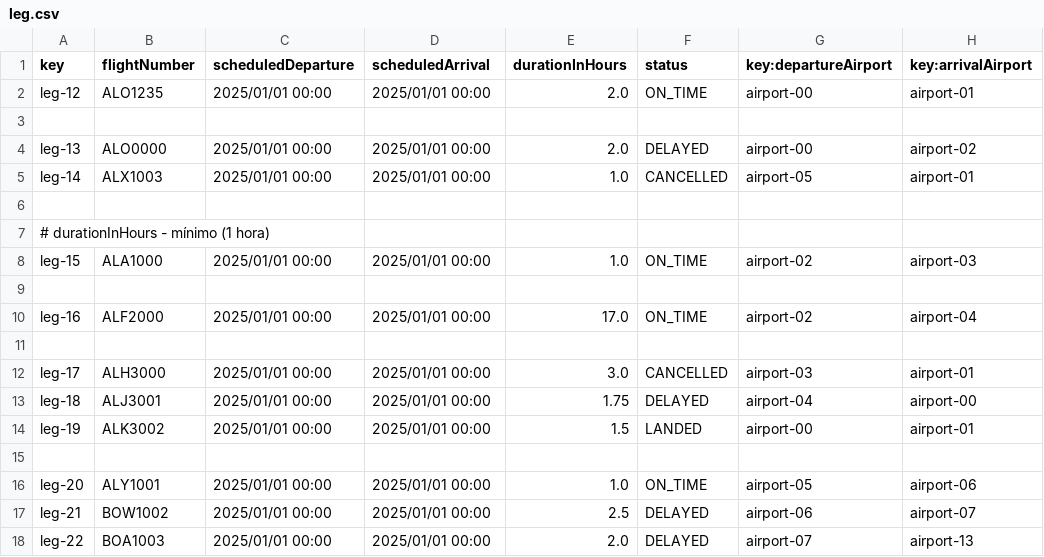
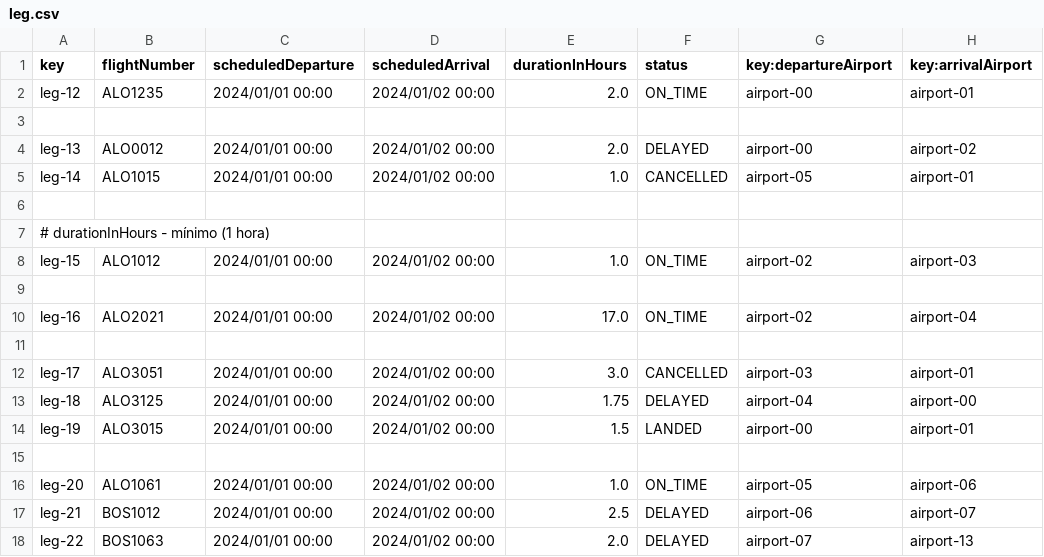
Before and after one commit to Davidvt04/Acme-ANS-C1.61, a CSV file: src/main/resources/WEB-INF/data/sample-01/leg.csv, drawn as a sheet; only a part is shown; the diff names each change by its address in the sheet, - before the commit and + after, or states it on an @@ line.

```diff
--- a/src/main/resources/WEB-INF/data/sample-01/leg.csv
+++ b/src/main/resources/WEB-INF/data/sample-01/leg.csv
-C2 (scheduledDeparture): 2025/01/01 00:00
+C2 (scheduledDeparture): 2024/01/01 00:00
-D2 (scheduledArrival): 2025/01/01 00:00
+D2 (scheduledArrival): 2024/01/02 00:00
-B4 (flightNumber): ALO0000
+B4 (flightNumber): ALO0012
-C4:C5 (scheduledDeparture): 2025/01/01 00:00
+C4:C5 (scheduledDeparture): 2024/01/01 00:00
-D4:D5 (scheduledArrival): 2025/01/01 00:00
+D4:D5 (scheduledArrival): 2024/01/02 00:00
-B5 (flightNumber): ALX1003
+B5 (flightNumber): ALO1015
-B8 (flightNumber): ALA1000
+B8 (flightNumber): ALO1012
-C8 (scheduledDeparture): 2025/01/01 00:00
+C8 (scheduledDeparture): 2024/01/01 00:00
-D8 (scheduledArrival): 2025/01/01 00:00
+D8 (scheduledArrival): 2024/01/02 00:00
-B10 (flightNumber): ALF2000
+B10 (flightNumber): ALO2021
-C10 (scheduledDeparture): 2025/01/01 00:00
+C10 (scheduledDeparture): 2024/01/01 00:00
-D10 (scheduledArrival): 2025/01/01 00:00
+D10 (scheduledArrival): 2024/01/02 00:00
-B12 (flightNumber): ALH3000
+B12 (flightNumber): ALO3051
-C12:C14 (scheduledDeparture): 2025/01/01 00:00
+C12:C14 (scheduledDeparture): 2024/01/01 00:00
-D12:D14 (scheduledArrival): 2025/01/01 00:00
+D12:D14 (scheduledArrival): 2024/01/02 00:00
-B13 (flightNumber): ALJ3001
+B13 (flightNumber): ALO3125
-B14 (flightNumber): ALK3002
+B14 (flightNumber): ALO3015
-B16 (flightNumber): ALY1001
+B16 (flightNumber): ALO1061
-C16:C18 (scheduledDeparture): 2025/01/01 00:00
+C16:C18 (scheduledDeparture): 2024/01/01 00:00
-D16:D18 (scheduledArrival): 2025/01/01 00:00
+D16:D18 (scheduledArrival): 2024/01/02 00:00
-B17 (flightNumber): BOW1002
+B17 (flightNumber): BOS1012
-B18 (flightNumber): BOA1003
+B18 (flightNumber): BOS1063
```
Also changed, not shown: src/main/resources/WEB-INF/data/sample-02/activity-log.csv, 12 other files.
